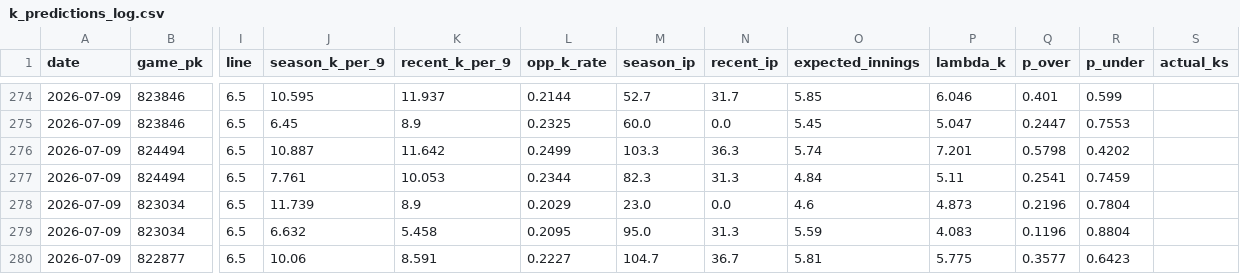
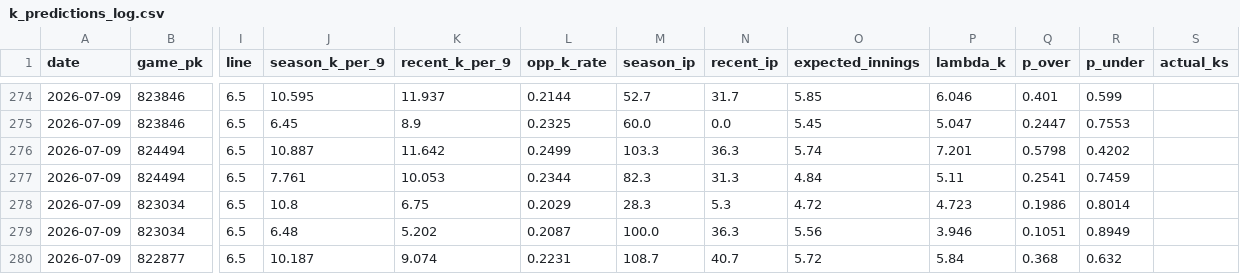
Before and after one commit to yuschajp/mlb_hits_model, a CSV file: data/ledger/k_predictions_log.csv, drawn as a sheet; only a part is shown, gaps mark what is left out; the diff covers the shown part only; the diff names each change by its address in the sheet, - before the commit and + after, or states it on an @@ line.

```diff
--- a/data/ledger/k_predictions_log.csv
+++ b/data/ledger/k_predictions_log.csv
-J278 (season_k_per_9): 11.739
+J278 (season_k_per_9): 10.8
-K278 (recent_k_per_9): 8.9
+K278 (recent_k_per_9): 6.75
-M278 (season_ip): 23.0
+M278 (season_ip): 28.3
-N278 (recent_ip): 0.0
+N278 (recent_ip): 5.3
-O278 (expected_innings): 4.6
+O278 (expected_innings): 4.72
-P278 (lambda_k): 4.873
+P278 (lambda_k): 4.723
-Q278 (p_over): 0.2196
+Q278 (p_over): 0.1986
-R278 (p_under): 0.7804
+R278 (p_under): 0.8014
-J279 (season_k_per_9): 6.632
+J279 (season_k_per_9): 6.48
-K279 (recent_k_per_9): 5.458
+K279 (recent_k_per_9): 5.202
-L279 (opp_k_rate): 0.2095
+L279 (opp_k_rate): 0.2087
-M279 (season_ip): 95.0
+M279 (season_ip): 100.0
-N279 (recent_ip): 31.3
+N279 (recent_ip): 36.3
-O279 (expected_innings): 5.59
+O279 (expected_innings): 5.56
-P279 (lambda_k): 4.083
+P279 (lambda_k): 3.946
-Q279 (p_over): 0.1196
+Q279 (p_over): 0.1051
-R279 (p_under): 0.8804
+R279 (p_under): 0.8949
-J280 (season_k_per_9): 10.06
+J280 (season_k_per_9): 10.187
-K280 (recent_k_per_9): 8.591
+K280 (recent_k_per_9): 9.074
-L280 (opp_k_rate): 0.2227
+L280 (opp_k_rate): 0.2231
-M280 (season_ip): 104.7
+M280 (season_ip): 108.7
-N280 (recent_ip): 36.7
+N280 (recent_ip): 40.7
-O280 (expected_innings): 5.81
+O280 (expected_innings): 5.72
-P280 (lambda_k): 5.775
+P280 (lambda_k): 5.84
-Q280 (p_over): 0.3577
+Q280 (p_over): 0.368
-R280 (p_under): 0.6423
+R280 (p_under): 0.632
```
Also changed, not shown: 1 added row and 27 edited cells elsewhere in this file, data/ledger/hr_predictions_log.csv, data/ledger/predictions_log.csv.
